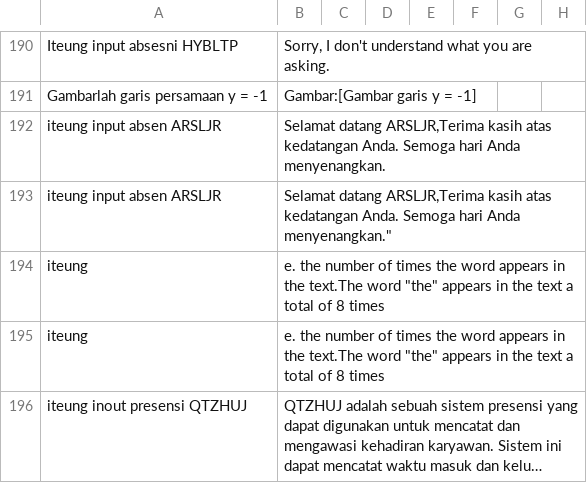
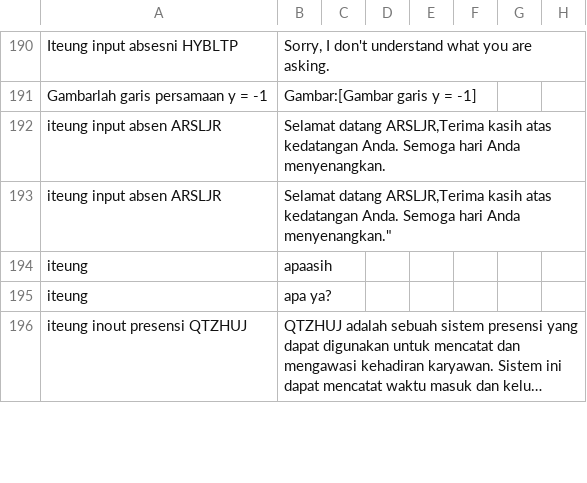
Before and after one commit to cerdas-buatan/dataset, a CSV file: dataset/saw - cleaning 6752-7501/dataset-a.csv, drawn as a sheet; only a part is shown, gaps mark what is left out; long unchanged cells end in …; the diff covers the shown part only; the diff names each change by its address in the sheet, - before the commit and + after, or states it on an @@ line.

Commit message:
tes3

```diff
--- a/dataset/saw - cleaning 6752-7501/dataset-a.csv
+++ b/dataset/saw - cleaning 6752-7501/dataset-a.csv
-B194: e. the number of times the word appears in the text.The word "the" appears in the text a total of 8 times
+B194: apaasih
-B195: e. the number of times the word appears in the text.The word "the" appears in the text a total of 8 times
+B195: apa ya?
```
Also changed, not shown: 6 edited cells elsewhere in this file.
